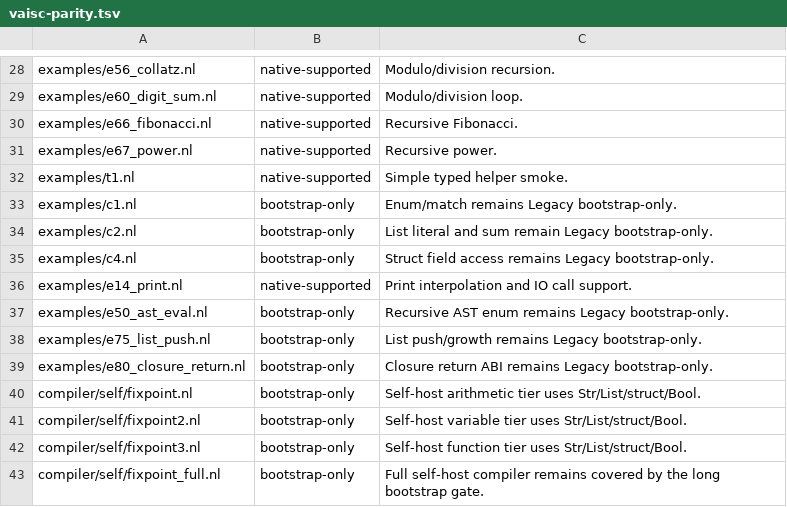
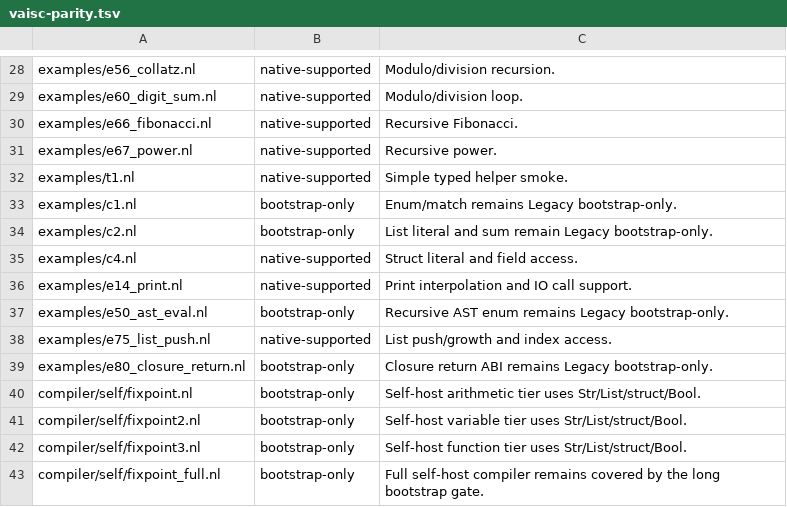
Before and after one commit to vaislang/vais, a TSV file: tools/vaisc-parity.tsv, drawn as a sheet; only a part is shown, gaps mark what is left out.

Commit message:
Promote struct and list parity examples

```diff
--- a/tools/vaisc-parity.tsv
+++ b/tools/vaisc-parity.tsv
@@ -34,6 +34,6 @@ examples/c1.nl	bootstrap-only	Enum/match remains Legacy bootstrap-only.
 examples/c2.nl	bootstrap-only	List literal and sum remain Legacy bootstrap-only.
-examples/c4.nl	bootstrap-only	Struct field access remains Legacy bootstrap-only.
+examples/c4.nl	native-supported	Struct literal and field access.
 examples/e14_print.nl	native-supported	Print interpolation and IO call support.
 examples/e50_ast_eval.nl	bootstrap-only	Recursive AST enum remains Legacy bootstrap-only.
-examples/e75_list_push.nl	bootstrap-only	List push/growth remains Legacy bootstrap-only.
+examples/e75_list_push.nl	native-supported	List push/growth and index access.
 examples/e80_closure_return.nl	bootstrap-only	Closure return ABI remains Legacy bootstrap-only.
```
Also changed, not shown: 9 other files.
